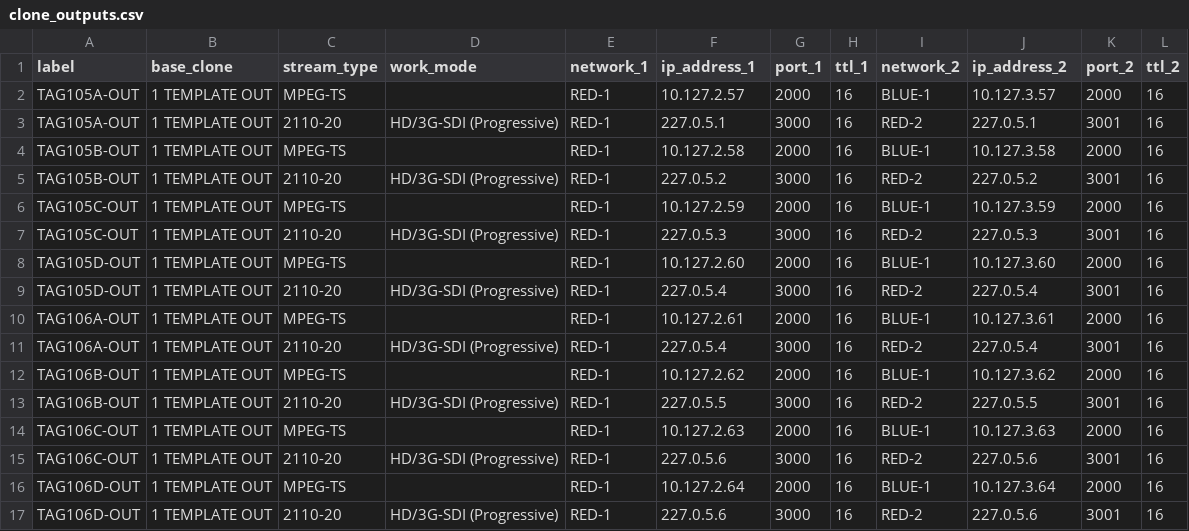
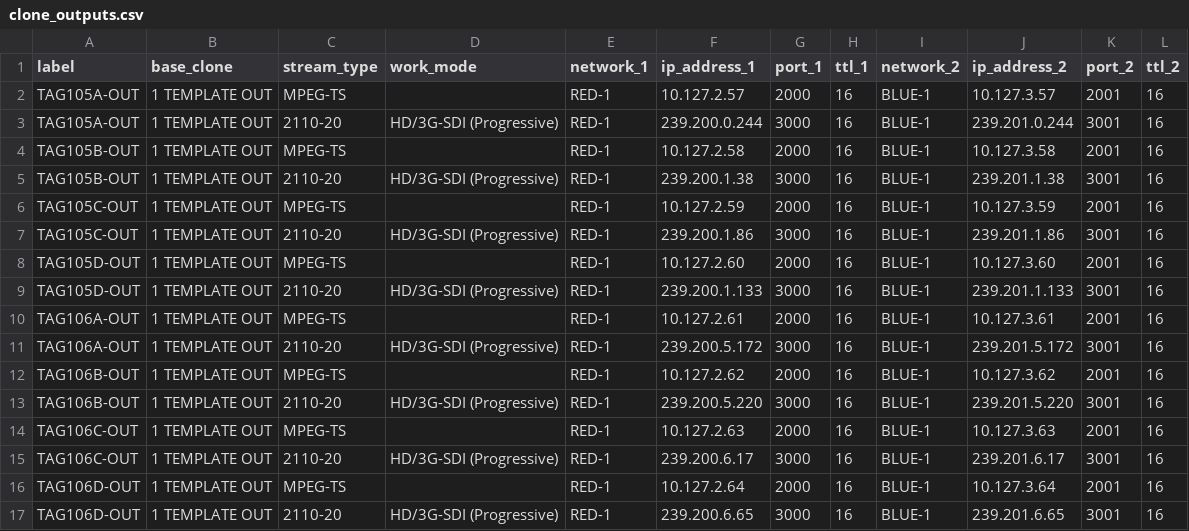
Before and after one commit to chowpay/tag_api, a CSV file: mcs/clone_outputs.csv, drawn as a sheet.

Commit message:
updated clone_outputs.csv

```diff
--- a/mcs/clone_outputs.csv
+++ b/mcs/clone_outputs.csv
@@ -1,17 +1,17 @@
 label,base_clone,stream_type,work_mode,network_1,ip_address_1,port_1,ttl_1,network_2,ip_address_2,port_2,ttl_2
-TAG105A-OUT,1 TEMPLATE OUT,MPEG-TS,,RED-1,10.127.2.57,2000,16,BLUE-1,10.127.3.57,2000,16
-TAG105A-OUT,1 TEMPLATE OUT,2110-20,HD/3G-SDI (Progressive),RED-1,227.0.5.1,3000,16,RED-2,227.0.5.1,3001,16
-TAG105B-OUT,1 TEMPLATE OUT,MPEG-TS,,RED-1,10.127.2.58,2000,16,BLUE-1,10.127.3.58,2000,16
-TAG105B-OUT,1 TEMPLATE OUT,2110-20,HD/3G-SDI (Progressive),RED-1,227.0.5.2,3000,16,RED-2,227.0.5.2,3001,16
-TAG105C-OUT,1 TEMPLATE OUT,MPEG-TS,,RED-1,10.127.2.59,2000,16,BLUE-1,10.127.3.59,2000,16
-TAG105C-OUT,1 TEMPLATE OUT,2110-20,HD/3G-SDI (Progressive),RED-1,227.0.5.3,3000,16,RED-2,227.0.5.3,3001,16
-TAG105D-OUT,1 TEMPLATE OUT,MPEG-TS,,RED-1,10.127.2.60,2000,16,BLUE-1,10.127.3.60,2000,16
-TAG105D-OUT,1 TEMPLATE OUT,2110-20,HD/3G-SDI (Progressive),RED-1,227.0.5.4,3000,16,RED-2,227.0.5.4,3001,16
-TAG106A-OUT,1 TEMPLATE OUT,MPEG-TS,,RED-1,10.127.2.61,2000,16,BLUE-1,10.127.3.61,2000,16
-TAG106A-OUT,1 TEMPLATE OUT,2110-20,HD/3G-SDI (Progressive),RED-1,227.0.5.4,3000,16,RED-2,227.0.5.4,3001,16
-TAG106B-OUT,1 TEMPLATE OUT,MPEG-TS,,RED-1,10.127.2.62,2000,16,BLUE-1,10.127.3.62,2000,16
-TAG106B-OUT,1 TEMPLATE OUT,2110-20,HD/3G-SDI (Progressive),RED-1,227.0.5.5,3000,16,RED-2,227.0.5.5,3001,16
-TAG106C-OUT,1 TEMPLATE OUT,MPEG-TS,,RED-1,10.127.2.63,2000,16,BLUE-1,10.127.3.63,2000,16
-TAG106C-OUT,1 TEMPLATE OUT,2110-20,HD/3G-SDI (Progressive),RED-1,227.0.5.6,3000,16,RED-2,227.0.5.6,3001,16
-TAG106D-OUT,1 TEMPLATE OUT,MPEG-TS,,RED-1,10.127.2.64,2000,16,BLUE-1,10.127.3.64,2000,16
-TAG106D-OUT,1 TEMPLATE OUT,2110-20,HD/3G-SDI (Progressive),RED-1,227.0.5.6,3000,16,RED-2,227.0.5.6,3001,16
+TAG105A-OUT,1 TEMPLATE OUT,MPEG-TS,,RED-1,10.127.2.57,2000,16,BLUE-1,10.127.3.57,2001,16
+TAG105A-OUT,1 TEMPLATE OUT,2110-20,HD/3G-SDI (Progressive),RED-1,239.200.0.244,3000,16,BLUE-1,239.201.0.244,3001,16
+TAG105B-OUT,1 TEMPLATE OUT,MPEG-TS,,RED-1,10.127.2.58,2000,16,BLUE-1,10.127.3.58,2001,16
+TAG105B-OUT,1 TEMPLATE OUT,2110-20,HD/3G-SDI (Progressive),RED-1,239.200.1.38,3000,16,BLUE-1,239.201.1.38,3001,16
+TAG105C-OUT,1 TEMPLATE OUT,MPEG-TS,,RED-1,10.127.2.59,2000,16,BLUE-1,10.127.3.59,2001,16
+TAG105C-OUT,1 TEMPLATE OUT,2110-20,HD/3G-SDI (Progressive),RED-1,239.200.1.86,3000,16,BLUE-1,239.201.1.86,3001,16
+TAG105D-OUT,1 TEMPLATE OUT,MPEG-TS,,RED-1,10.127.2.60,2000,16,BLUE-1,10.127.3.60,2001,16
+TAG105D-OUT,1 TEMPLATE OUT,2110-20,HD/3G-SDI (Progressive),RED-1,239.200.1.133,3000,16,BLUE-1,239.201.1.133,3001,16
+TAG106A-OUT,1 TEMPLATE OUT,MPEG-TS,,RED-1,10.127.2.61,2000,16,BLUE-1,10.127.3.61,2001,16
+TAG106A-OUT,1 TEMPLATE OUT,2110-20,HD/3G-SDI (Progressive),RED-1,239.200.5.172,3000,16,BLUE-1,239.201.5.172,3001,16
+TAG106B-OUT,1 TEMPLATE OUT,MPEG-TS,,RED-1,10.127.2.62,2000,16,BLUE-1,10.127.3.62,2001,16
+TAG106B-OUT,1 TEMPLATE OUT,2110-20,HD/3G-SDI (Progressive),RED-1,239.200.5.220,3000,16,BLUE-1,239.201.5.220,3001,16
+TAG106C-OUT,1 TEMPLATE OUT,MPEG-TS,,RED-1,10.127.2.63,2000,16,BLUE-1,10.127.3.63,2001,16
+TAG106C-OUT,1 TEMPLATE OUT,2110-20,HD/3G-SDI (Progressive),RED-1,239.200.6.17,3000,16,BLUE-1,239.201.6.17,3001,16
+TAG106D-OUT,1 TEMPLATE OUT,MPEG-TS,,RED-1,10.127.2.64,2000,16,BLUE-1,10.127.3.64,2001,16
+TAG106D-OUT,1 TEMPLATE OUT,2110-20,HD/3G-SDI (Progressive),RED-1,239.200.6.65,3000,16,BLUE-1,239.201.6.65,3001,16
```
